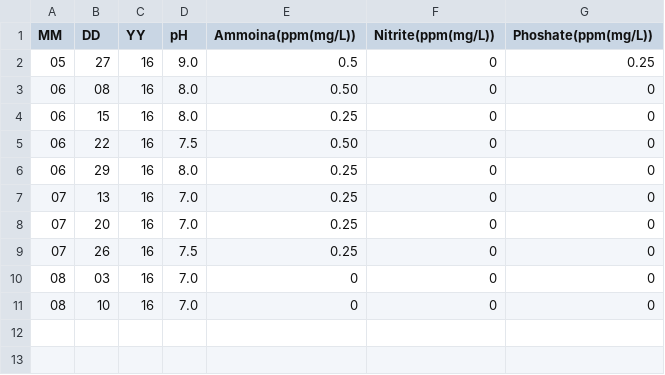
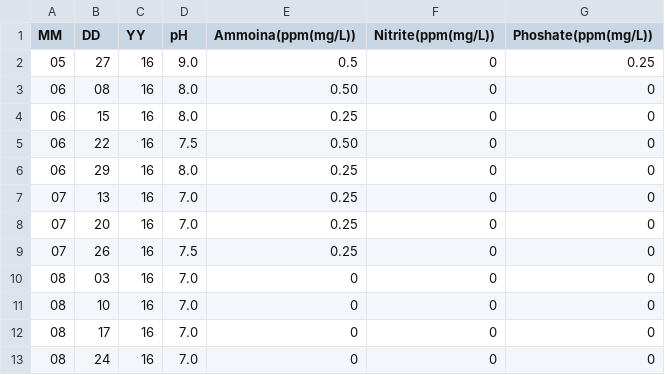
Before and after one commit to belkinsa/GrailvilleSouthSideWetlands, a CSV file: data/big.csv, drawn as a sheet; the diff names each change by its address in the sheet, - before the commit and + after, or states it on an @@ line.

Commit message:
*Added Data for both ponds for dates Aug. 17 and 24 2016

```diff
--- a/data/big.csv
+++ b/data/big.csv
+row 12: 08 | 17 | 16 | 7.0 | 0 | 0 | 0
+row 13: 08 | 24 | 16 | 7.0 | 0 | 0 | 0
```
Also changed, not shown: data/small.csv.
